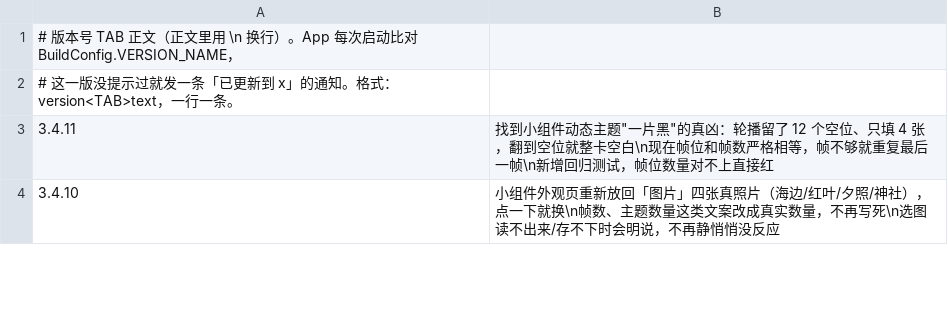
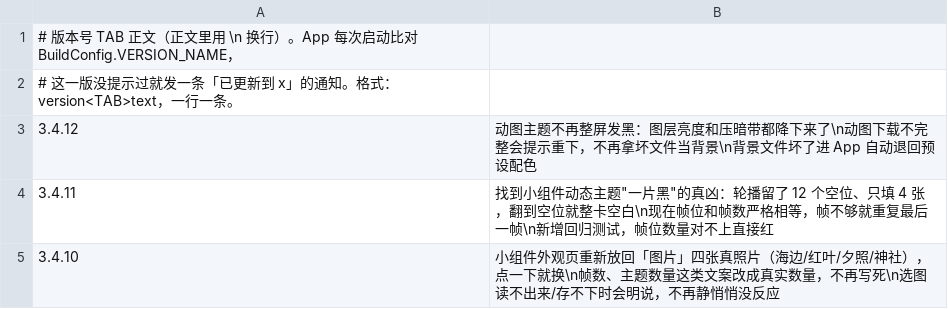
Before and after one commit to chuying8ban/campus-client, a TSV file: app/src/main/assets/changelog.tsv, drawn as a sheet; only a part is shown; the diff names each change by its address in the sheet, - before the commit and + after, or states it on an @@ line.

```diff
--- a/app/src/main/assets/changelog.tsv
+++ b/app/src/main/assets/changelog.tsv
+row 3: 3.4.12 | 动图主题不再整屏发黑：图层亮度和压暗带都降下来了\n动图下载不完整会提示重下，不再拿坏文件当背景\n背景文件坏了进 App 自动退回预设配色
```
Also changed, not shown: 9 other files.
